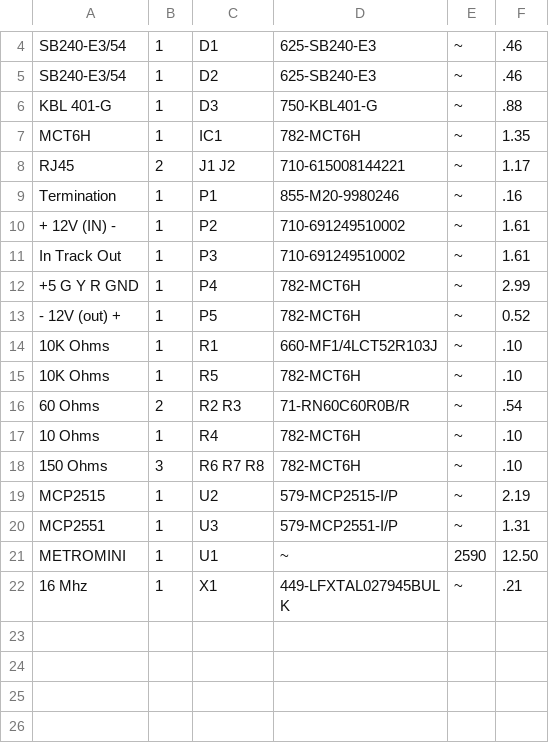
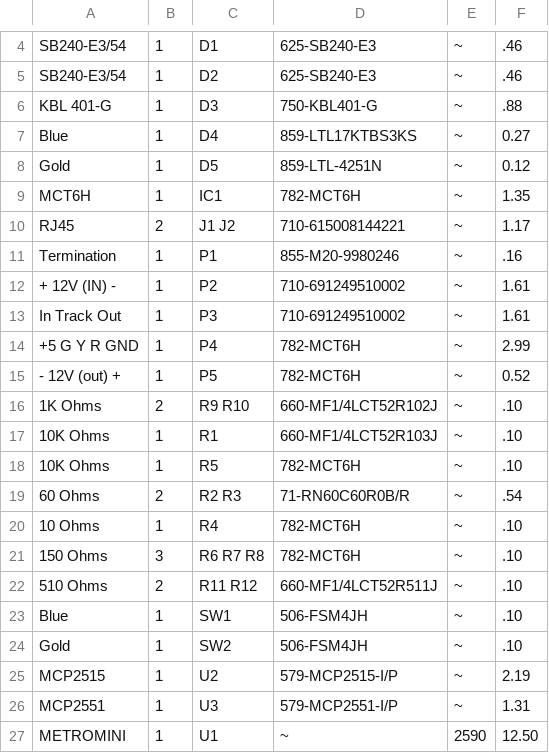
Before and after one commit to RobertPHeller/RPi-RRCircuits, a CSV file: MetroMiniABS/MetroMiniABS.csv, drawn as a sheet; only a part is shown, gaps mark what is left out; the shorter side is filled out with more unchanged rows.

Commit message:
Final updates: blue and gold buttons and LEDs.

```diff
--- a/MetroMiniABS/MetroMiniABS.csv
+++ b/MetroMiniABS/MetroMiniABS.csv
@@ -6,2 +6,4 @@ SB240-E3/54,1,"D2",625-SB240-E3,~,.46
 KBL 401-G,1,"D3",750-KBL401-G ,~,.88
+Blue,1,"D4",859-LTL17KTBS3KS,~,0.27
+Gold,1,"D5",859-LTL-4251N,~,0.12
 MCT6H,1,"IC1",782-MCT6H,~,1.35
@@ -13,2 +15,3 @@ In Track Out,1,"P3",710-691249510002,~,1.61
 - 12V (out) +,1,"P5",782-MCT6H,~,0.52
+1K Ohms,2,"R9 R10",660-MF1/4LCT52R102J ,~,.10
 10K Ohms,1,"R1",660-MF1/4LCT52R103J,~,.10
@@ -18,2 +21,5 @@ In Track Out,1,"P3",710-691249510002,~,1.61
 150 Ohms,3,"R6 R7 R8",782-MCT6H,~,.10
+510 Ohms,2,"R11 R12",660-MF1/4LCT52R511J,~,.10
+Blue,1,"SW1",506-FSM4JH,~,.10
+Gold,1,"SW2",506-FSM4JH,~,.10
 MCP2515,1,"U2",579-MCP2515-I/P,~,2.19
```
Also changed, not shown: 29 other files.
